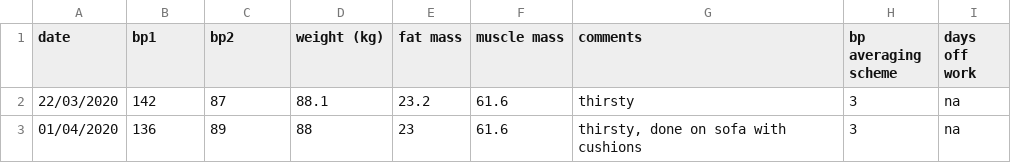
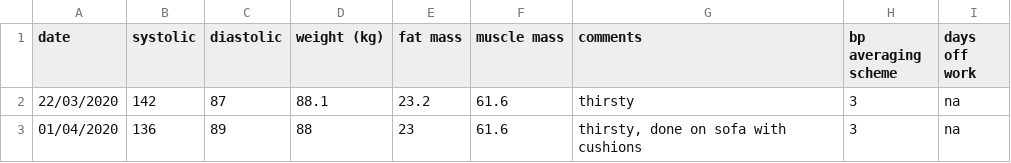
Before and after one commit to jasimpson89/blood_pressure_public, a CSV file: bp_v_weight_v2.csv, drawn as a sheet; only a part is shown.

Commit message:
- Updated CSV to have sys and dia - Simplified x-axis for dates

```diff
--- a/bp_v_weight_v2.csv
+++ b/bp_v_weight_v2.csv
@@ -1,2 +1,2 @@
-date,bp1,bp2,weight (kg),fat mass,muscle mass,comments,bp averaging scheme,days off work
+date,systolic,diastolic,weight (kg),fat mass,muscle mass,comments,bp averaging scheme,days off work
 22/03/2020,142,87,88.1,23.2,61.6,thirsty,3,na
```
Also changed, not shown: 1 other file.
